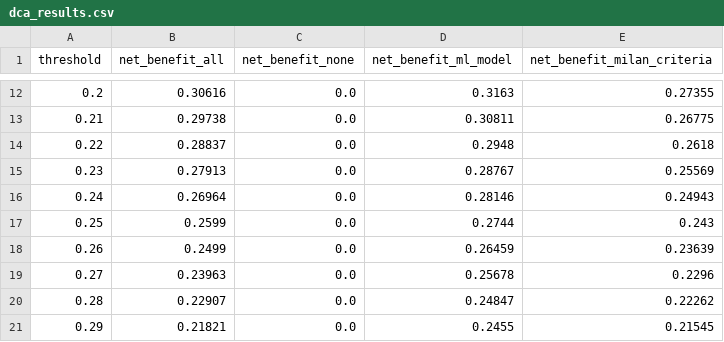
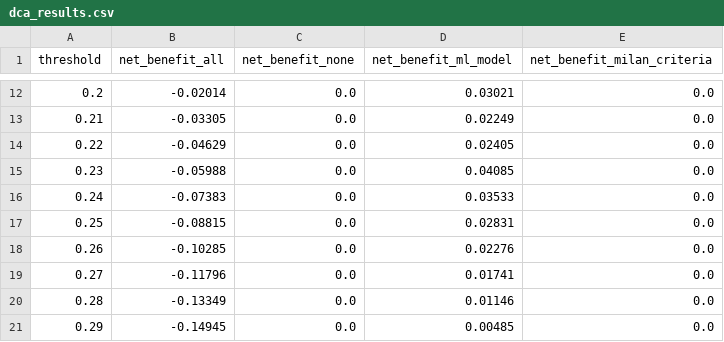
Before and after one commit to pngjaico/ScientificApex-AI, a CSV file: projects/xai-liver-seer-oncology/analysis/results/dca_results.csv, drawn as a sheet; only a part is shown, gaps mark what is left out; the diff covers the shown part only.

```diff
--- a/projects/xai-liver-seer-oncology/analysis/results/dca_results.csv
+++ b/projects/xai-liver-seer-oncology/analysis/results/dca_results.csv
@@ -12,10 +12,10 @@ threshold,net_benefit_all,net_benefit_none,net_benefit_ml_model,net_benefit_mila
-0.2,0.30616,0.0,0.3163,0.27355
-0.21,0.29738,0.0,0.30811,0.26775
-0.22,0.28837,0.0,0.2948,0.2618
-0.23,0.27913,0.0,0.28767,0.25569
-0.24,0.26964,0.0,0.28146,0.24943
-0.25,0.2599,0.0,0.2744,0.243
-0.26,0.2499,0.0,0.26459,0.23639
-0.27,0.23963,0.0,0.25678,0.2296
-0.28,0.22907,0.0,0.24847,0.22262
-0.29,0.21821,0.0,0.2455,0.21545
+0.2,-0.02014,0.0,0.03021,0.0
+0.21,-0.03305,0.0,0.02249,0.0
+0.22,-0.04629,0.0,0.02405,0.0
+0.23,-0.05988,0.0,0.04085,0.0
+0.24,-0.07383,0.0,0.03533,0.0
+0.25,-0.08815,0.0,0.02831,0.0
+0.26,-0.10285,0.0,0.02276,0.0
+0.27,-0.11796,0.0,0.01741,0.0
+0.28,-0.13349,0.0,0.01146,0.0
+0.29,-0.14945,0.0,0.00485,0.0
```
Also changed, not shown: 93 edited cells elsewhere in this file, projects/xai-liver-seer-oncology/analysis/results/shap_feature_importance.csv, 45 other files.
